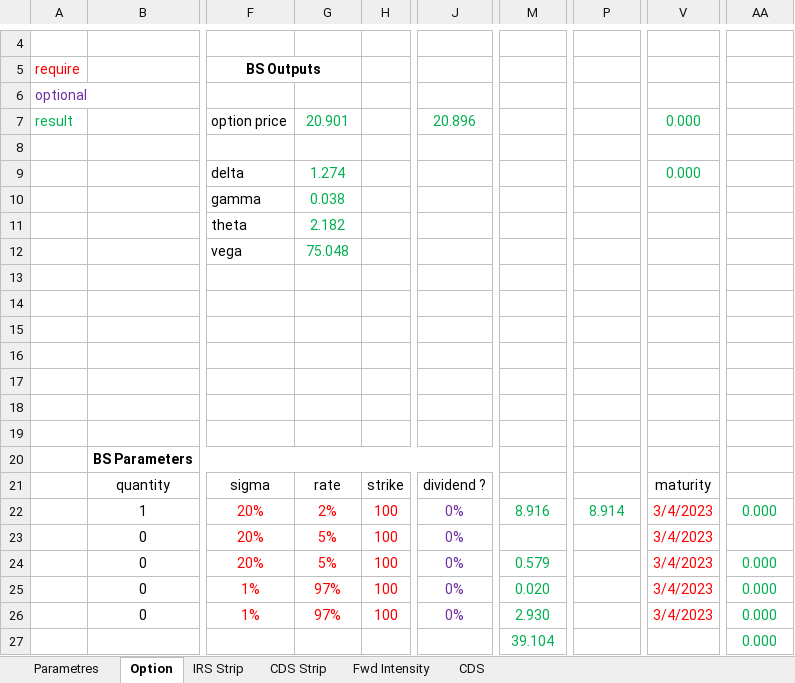
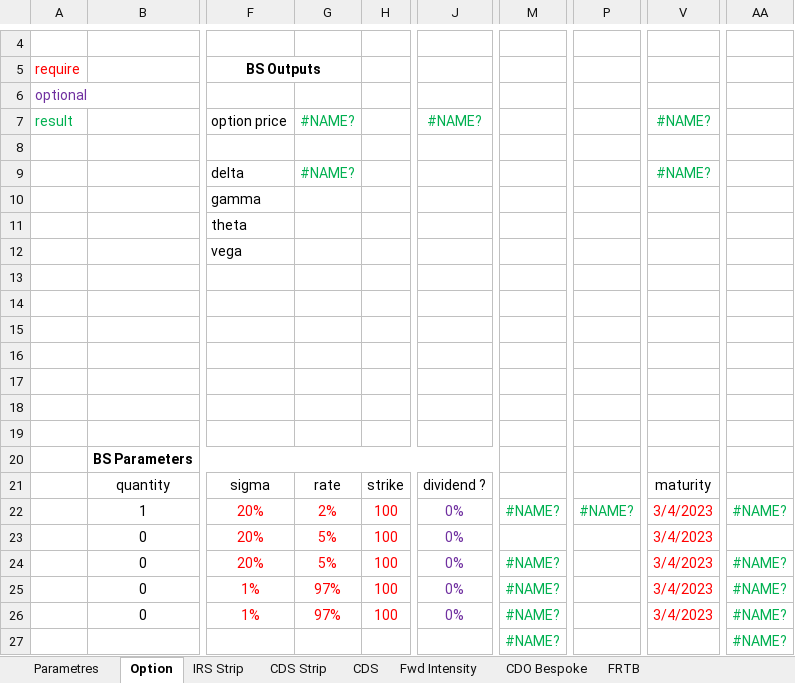
Before and after one commit to mbaAxis/Valo, an Excel workbook: common/Axis_test.xlsm, sheet Option, drawn as a sheet; only a part is shown, gaps mark what is left out; values as stored, in another font and other column widths than the file's, no borders; charts and pictures not drawn; the diff names each change by its address in the sheet, - before the commit and + after, or states it on an @@ line.

Commit message:
update GetCurveName (replace operator Or by ET)

```diff
--- a/common/Axis_test.xlsm (sheet Option)
+++ b/common/Axis_test.xlsm (sheet Option)
+sheet tab: CDO Bespoke
+sheet tab: FRTB
@@ sheet tab order changed: Parametres | Option | IRS Strip | CDS Strip | CDS | Fwd Intensity | CDO Bespoke | FRTB @@
-G7: 20.901
+G7: #NAME?
-J7: 20.896
+J7: #NAME?
-V7: 0.000
+V7: #NAME?
-G9: 1.274
+G9: #NAME?
-V9: 0.000
+V9: #NAME?
-G10: 0.038
+G10: (empty)
-G11: 2.182
+G11: (empty)
-G12: 75.048
+G12: (empty)
-M22: 8.916
+M22: #NAME?
-P22: 8.914
+P22: #NAME?
-AA22: 0.000
+AA22: #NAME?
-M24: 0.579
+M24: #NAME?
-AA24:AA27: 0.000
+AA24:AA27: #NAME?
-M25: 0.020
+M25: #NAME?
-M26: 2.930
+M26: #NAME?
-M27: 39.104
+M27: #NAME?
```
Also changed, not shown: sheet CDS Strip, sheet CDS, sheet Fwd Intensity, formulas that keep their value, charts or pictures, 13 other files.
